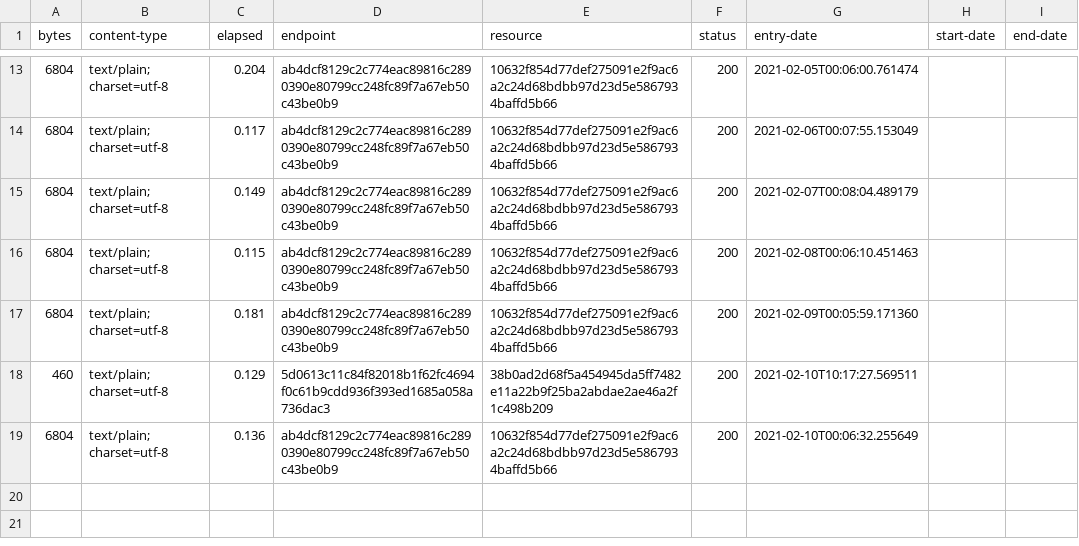
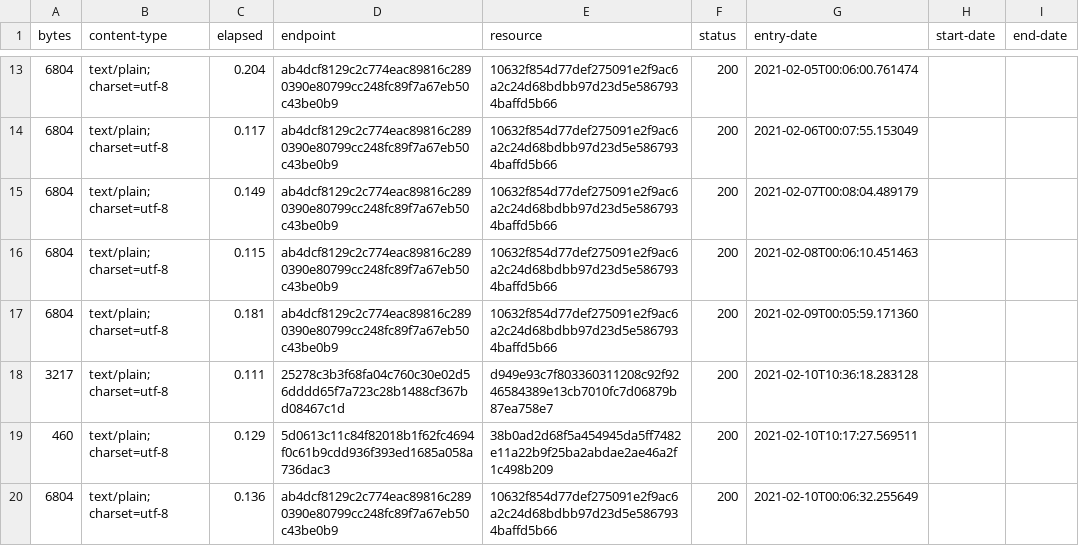
Before and after one commit to digital-land/development-plan-document-collection, a CSV file: collection/log.csv, drawn as a sheet; only a part is shown, gaps mark what is left out; the diff names each change by its address in the sheet, - before the commit and + after, or states it on an @@ line.

Commit message:
Collection 2021-02-10

```diff
--- a/collection/log.csv
+++ b/collection/log.csv
+row 18: 3217 | text/plain; charset=utf-8 | 0.111 | 25278c3b3f68fa04c760c30e02d56dddd65f7a723c28b1488cf367bd08467c1d | d949e93c7f803360311208c92f9246584389e13cb7010fc7d06879b87ea758e7 | 200 | 2021-02-10T10:36:18.283128
```
Also changed, not shown: collection/resource.csv, 1 other file.
